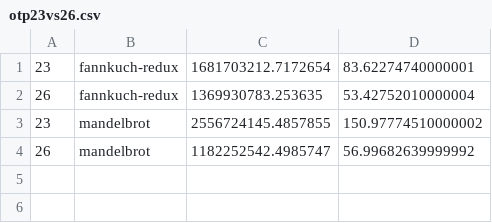
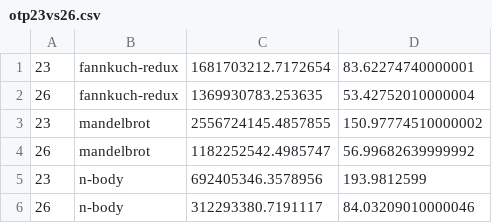
Before and after one commit to joegharbi/Energy-Languages-master, a CSV file: Erlang/otp23vs26.csv, drawn as a sheet; the diff names each change by its address in the sheet, - before the commit and + after, or states it on an @@ line.

Commit message:
added n-body.

```diff
--- a/Erlang/otp23vs26.csv
+++ b/Erlang/otp23vs26.csv
+row 5: 23 | n-body | 692405346.3578956 | 193.9812599
+row 6: 26 | n-body | 312293380.7191117 | 84.03209010000046
```
Also changed, not shown: 1 other file.
